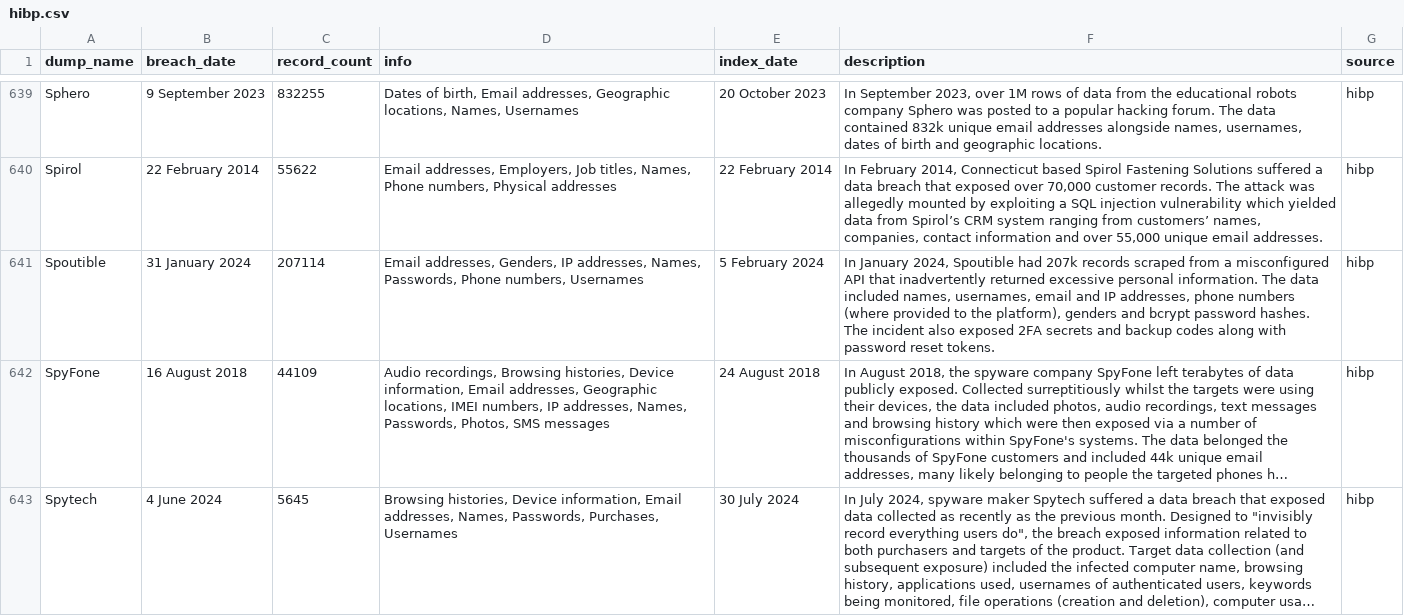
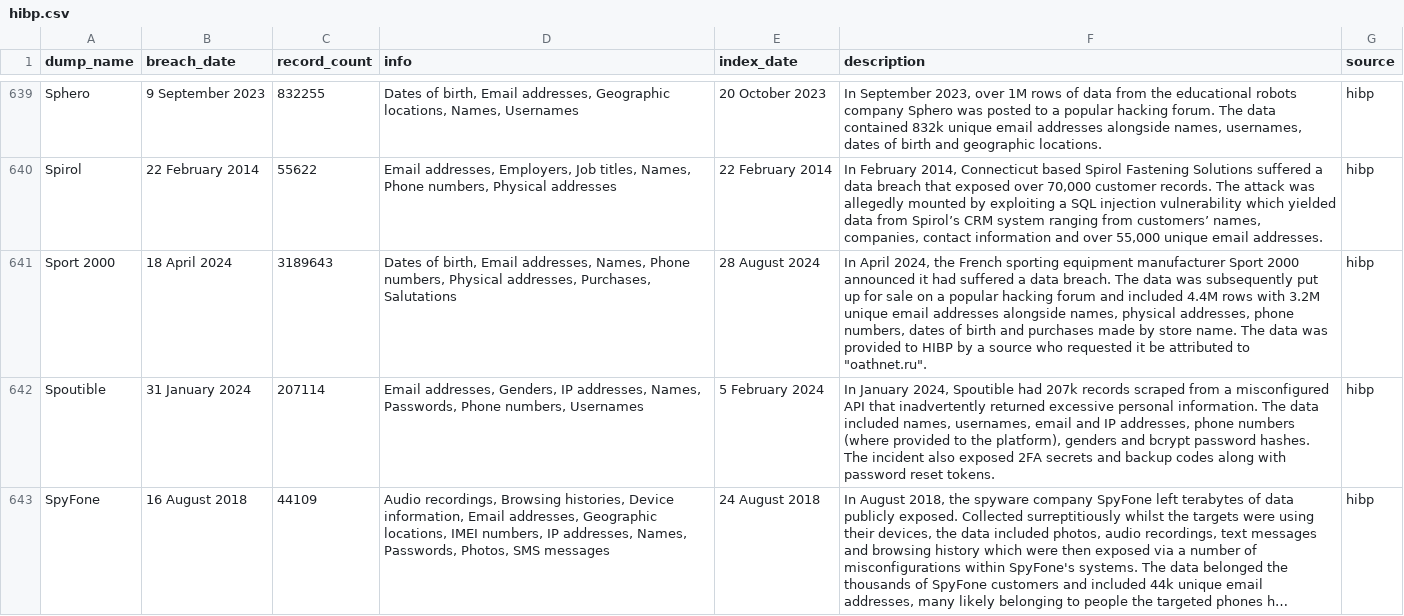
Before and after one commit to notdls/known-breaches, a CSV file: datasets/hibp.csv, drawn as a sheet; only a part is shown, gaps mark what is left out; the shorter side is filled out with more unchanged rows; long unchanged cells end in ….

Commit message:
Dataset Update 08/29/24

```diff
--- a/datasets/hibp.csv
+++ b/datasets/hibp.csv
@@ -640,2 +640,3 @@ Sphero,9 September 2023,832255,"Dates of birth, Email addresses, Geographic loca
 Spirol,22 February 2014,55622,"Email addresses, Employers, Job titles, Names, Phone numbers, Physical addresses",22 February 2014,"In February 2014, Connecticut based Spirol Fastening Solutions suffered a data breach that exposed over 70,000 customer records. The attack was allegedly mounted by exploiting a SQL injection vulnerability which yielded data from Spirol’s CRM system ranging from customers’ names, companies, contact information and over 55,000 unique email addresses.",hibp
+Sport 2000,18 April 2024,3189643,"Dates of birth, Email addresses, Names, Phone numbers, Physical addresses, Purchases, Salutations",28 August 2024,"In April 2024, the French sporting equipment manufacturer Sport 2000 announced it had suffered a data breach. The data was subsequently put up for sale on a popular hacking forum and included 4.4M rows with 3.2M unique email addresses alongside names, physical addresses, phone numbers, dates of birth and purchases made by store name. The data was provided to HIBP by a source who requested it be attributed to ""oathnet.ru"".",hibp
 Spoutible,31 January 2024,207114,"Email addresses, Genders, IP addresses, Names, Passwords, Phone numbers, Usernames",5 February 2024,"In January 2024, Spoutible had 207k records scraped from a misconfigured API that inadvertently returned excessive personal information. The data included names, usernames, email and IP addresses, phone numbers (where provided to the platform), genders and bcrypt password hashes. The incident also exposed 2FA secrets and backup codes along with password reset tokens.",hibp
```
Also changed, not shown: 2 other files.
